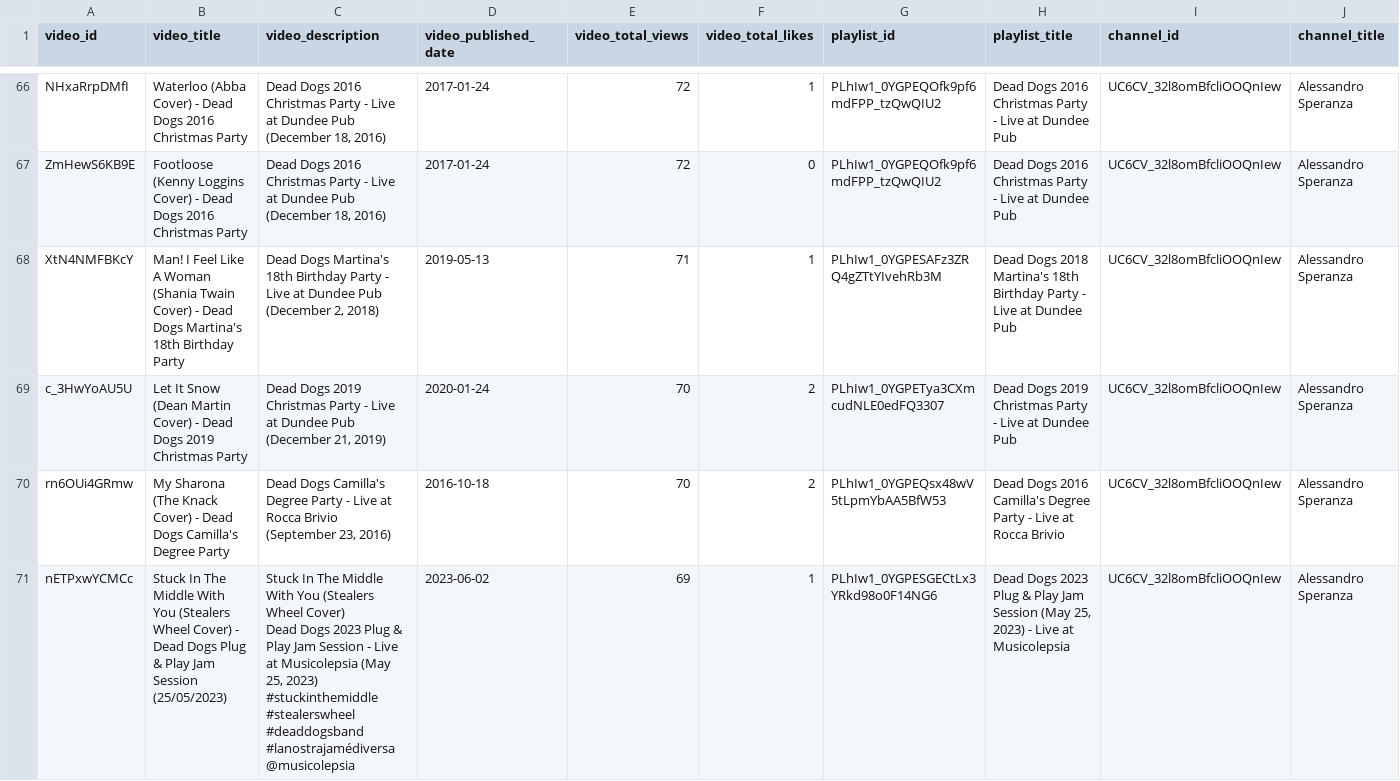
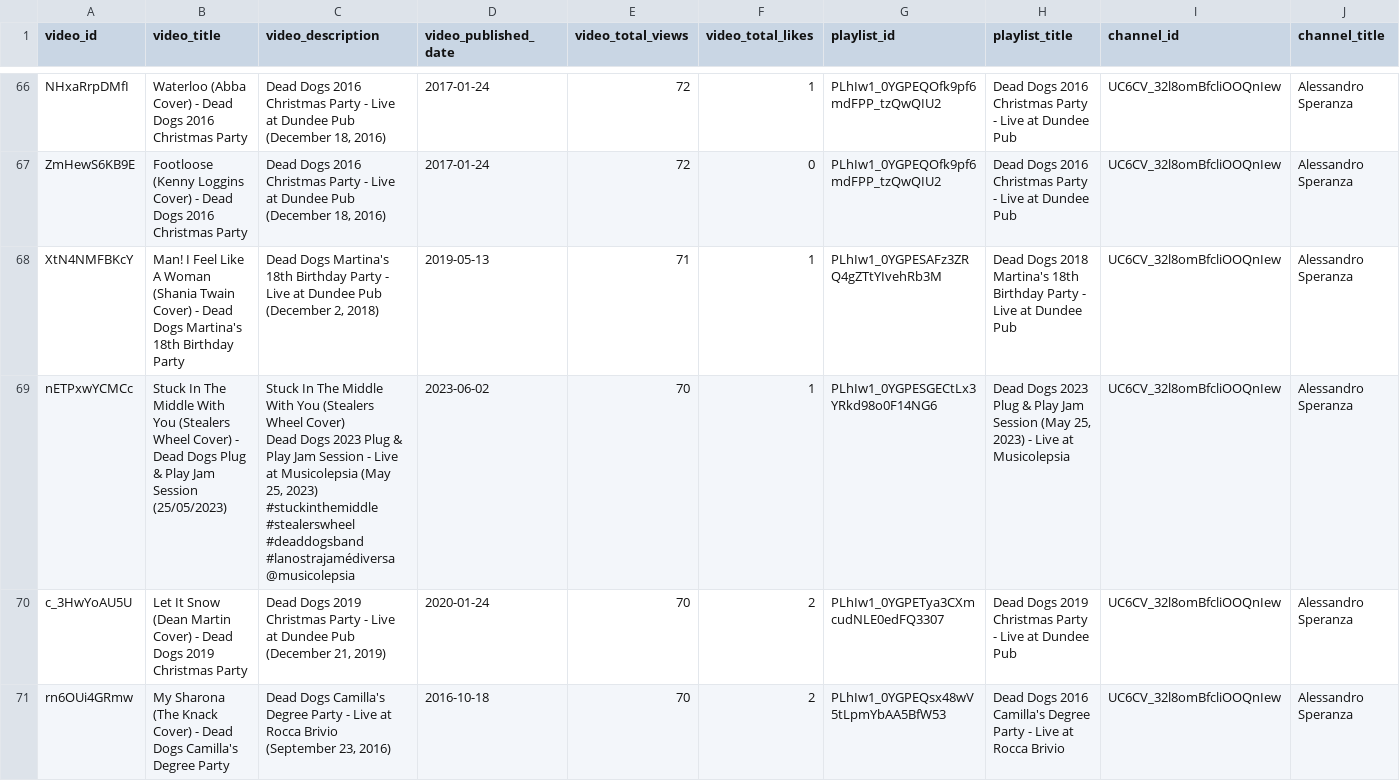
Before and after one commit to asperanz/Dead-Dogs-Analytics-ShinyDashboard, a CSV file: Development/Data Retrieval/data/Dead Dogs Online Playlists and Videos.csv, drawn as a sheet; only a part is shown, gaps mark what is left out; removed rows and columns are numbered as before the commit, all else as after; ↵ is a line break in a cell; the diff covers the shown part only; the diff names each change by its address in the sheet, - before the commit and + after, or states it on an @@ line.

Commit message:
Saving the results

```diff
--- a/Development/Data Retrieval/data/Dead Dogs Online Playlists and Videos.csv
+++ b/Development/Data Retrieval/data/Dead Dogs Online Playlists and Videos.csv
+row 69: nETPxwYCMCc | Stuck In The Middle With You (Stealers Wheel Cover) - Dead Dogs Plug & Play Jam Session (25/05/2023) | Stuck In The Middle With You (Stealers Wheel Cover) ↵ Dead Dogs 2023 Plug & Play Jam Session - Live at Musicolepsia (May 25, 2023) ↵ #stuckinthemiddle #stealerswheel #deaddogsband #lanostrajamédiversa @musicolepsia | 2023-06-02 | 70 | 1 | PLhIw1_0YGPESGECtLx3YRkd98o0F14NG6 | Dead Dogs 2023 Plug & Play Jam Session (May 25, 2023) - Live at Musicolepsia | UC6CV_32l8omBfcliOOQnIew | Alessandro Speranza
-row 71: nETPxwYCMCc | Stuck In The Middle With You (Stealers Wheel Cover) - Dead Dogs Plug & Play Jam Session (25/05/2023) | Stuck In The Middle With You (Stealers Wheel Cover) ↵ Dead Dogs 2023 Plug & Play Jam Session - Live at Musicolepsia (May 25, 2023) ↵ #stuckinthemiddle #stealerswheel #deaddogsband #lanostrajamédiversa @musicolepsia | 2023-06-02 | 69 | 1 | PLhIw1_0YGPESGECtLx3YRkd98o0F14NG6 | Dead Dogs 2023 Plug & Play Jam Session (May 25, 2023) - Live at Musicolepsia | UC6CV_32l8omBfcliOOQnIew | Alessandro Speranza
```
Also changed, not shown: 5 added rows, 5 removed rows and 13 edited cells elsewhere in this file.
